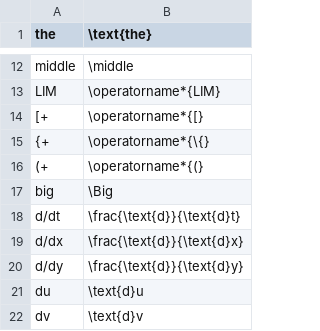
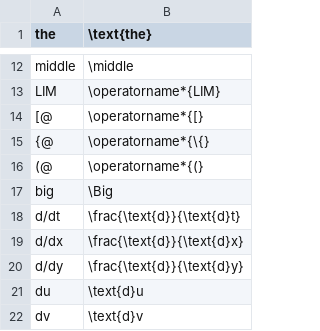
Before and after one commit to iasandcb/obsidian-publish-asciimath, a CSV file: custom-symbols.csv, drawn as a sheet; only a part is shown, gaps mark what is left out.

Commit message:
Update custom-symbols.csv and kor-math.js with new mathematical keywords and symbols

```diff
--- a/custom-symbols.csv
+++ b/custom-symbols.csv
@@ -13,5 +13,5 @@ middle, \middle
 LIM, \operatorname*{LIM}
-[+, \operatorname*{[}
-{+, \operatorname*{\{}
-(+, \operatorname*{(}
+[@, \operatorname*{[}
+{@, \operatorname*{\{}
+(@, \operatorname*{(}
 big, \Big
```
Also changed, not shown: 1 other file.
